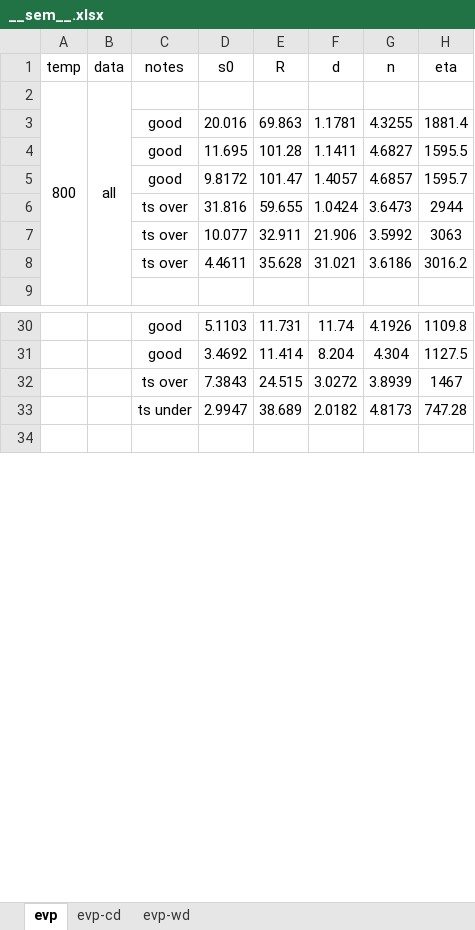
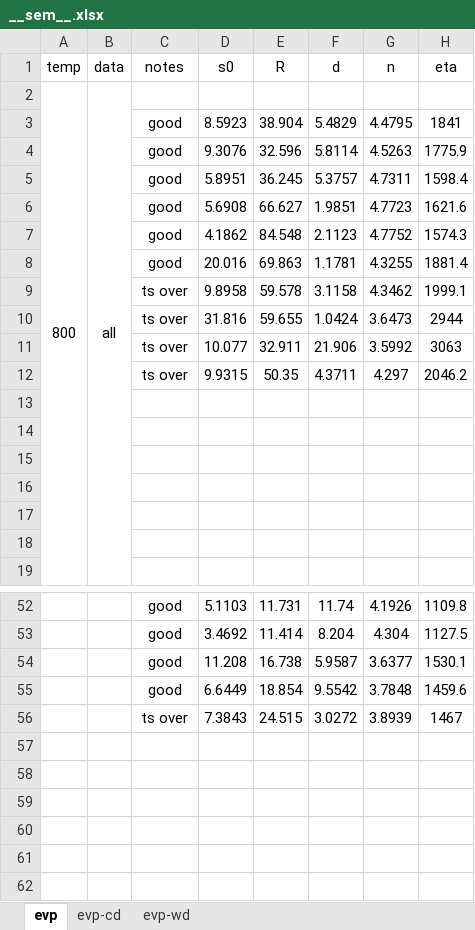
Before and after one commit to ACME-MG/moga_neml, an Excel workbook: scripts/__other__/__sem__.xlsx, sheet evp, drawn as a sheet; only a part is shown, gaps mark what is left out; values as stored, in another font and other column widths than the file's, no borders; removed rows and columns are numbered as before the commit, all else as after; the diff covers the shown part only; the diff names each change by its address in the sheet, - before the commit and + after, or states it on an @@ line.

```diff
--- a/scripts/__other__/__sem__.xlsx (sheet evp)
+++ b/scripts/__other__/__sem__.xlsx (sheet evp)
+row 3:  |  | good | 8.5923 | 38.904 | 5.4829 | 4.4795 | 1841
+row 4:  |  | good | 9.3076 | 32.596 | 5.8114 | 4.5263 | 1775.9
+row 5:  |  | good | 5.8951 | 36.245 | 5.3757 | 4.7311 | 1598.4
+row 6:  |  | good | 5.6908 | 66.627 | 1.9851 | 4.7723 | 1621.6
+row 7:  |  | good | 4.1862 | 84.548 | 2.1123 | 4.7752 | 1574.3
-row 4:  |  | good | 11.695 | 101.28 | 1.1411 | 4.6827 | 1595.5
-row 5:  |  | good | 9.8172 | 101.47 | 1.4057 | 4.6857 | 1595.7
+row 9:  |  | ts over | 9.8958 | 59.578 | 3.1158 | 4.3462 | 1999.1
+row 12:  |  | ts over | 9.9315 | 50.35 | 4.3711 | 4.297 | 2046.2
-row 13:  |  | ts over | 4.4611 | 35.628 | 31.021 | 3.6186 | 3016.2
+row 13: (empty)
+row 14: (empty)
+row 15: (empty)
+row 16: (empty)
+row 17: (empty)
+row 18: (empty)
@@ row 43 moved to row 54: good @@
+row 55:  |  | good | 6.6449 | 18.854 | 9.5542 | 3.7848 | 1459.6
-row 57:  |  | ts under | 2.9947 | 38.689 | 2.0182 | 4.8173 | 747.28
+row 57: (empty)
+row 58: (empty)
+row 59: (empty)
+row 60: (empty)
+row 61: (empty)
```
Also changed, not shown: 24 added rows, 1 removed row, 1 moved row and 6 edited cells elsewhere in this sheet, 2 other files.
